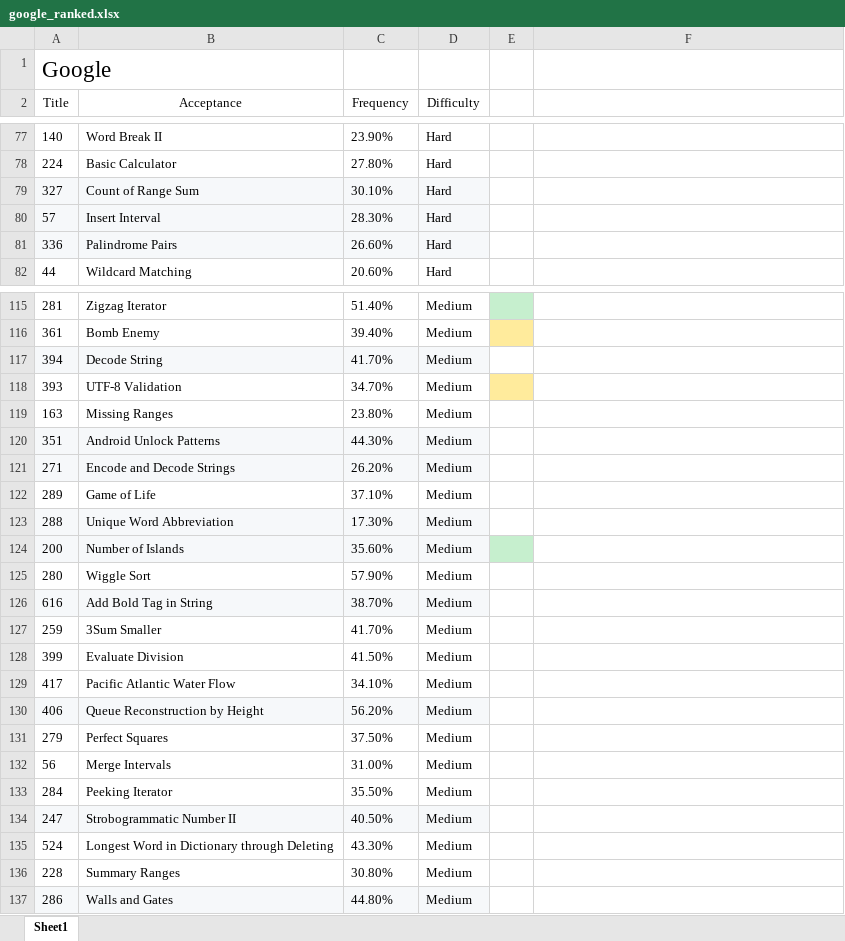
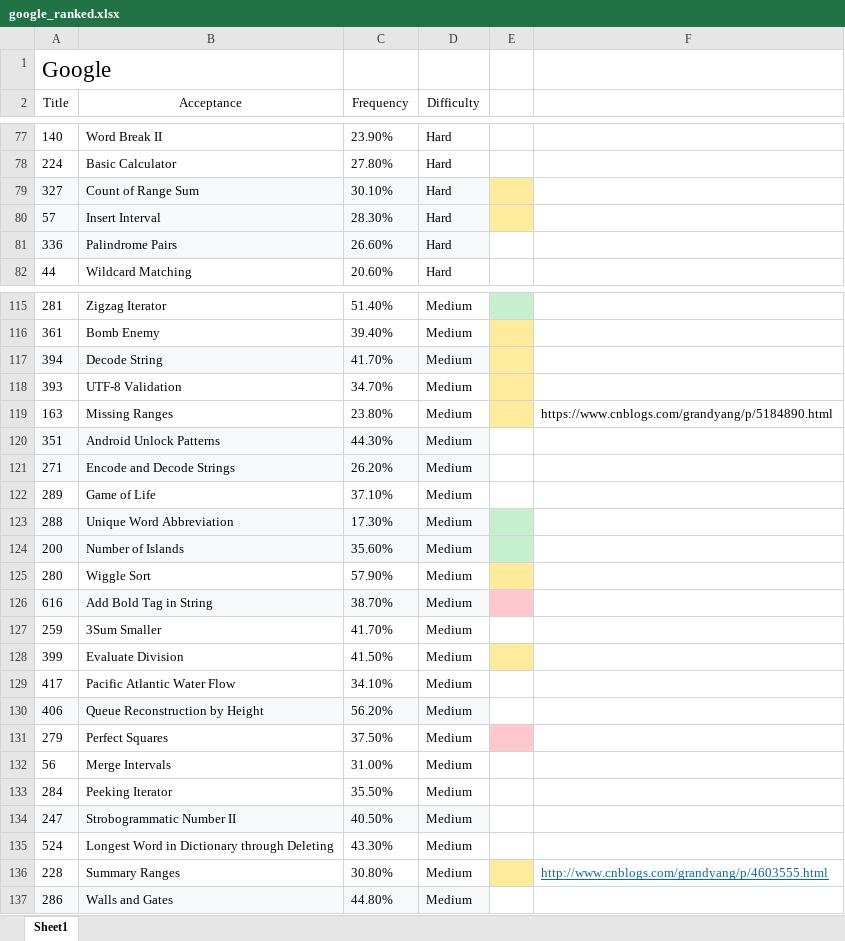
Before and after one commit to maple1986/leet, an Excel workbook: google_ranked.xlsx, sheet Sheet1, drawn as a sheet; only a part is shown, gaps mark what is left out; values as stored, in another font and other column widths than the file's, no borders; the diff names each change by its address in the sheet, - before the commit and + after, or states it on an @@ line.

```diff
--- a/google_ranked.xlsx (sheet Sheet1)
+++ b/google_ranked.xlsx (sheet Sheet1)
-E79:E80 fill: none
+E79:E80 fill: #FFEB9C
-E117 fill: none
+E117 fill: #FFEB9C
-E119 fill: none
+E119 fill: #FFEB9C
-F119: (empty)
+F119: https://www.cnblogs.com/grandyang/p/5184890.html
-E123 fill: none
+E123 fill: #C6EFCE
-E125 fill: none
+E125 fill: #FFEB9C
-E126 fill: none
+E126 fill: #FFC7CE
-E128 fill: none
+E128 fill: #FFEB9C
-E131 fill: none
+E131 fill: #FFC7CE
-E136 fill: none
+E136 fill: #FFEB9C
-F136: (empty)
+F136: http://www.cnblogs.com/grandyang/p/4603555.html
```
Also changed, not shown: 6 other files.
